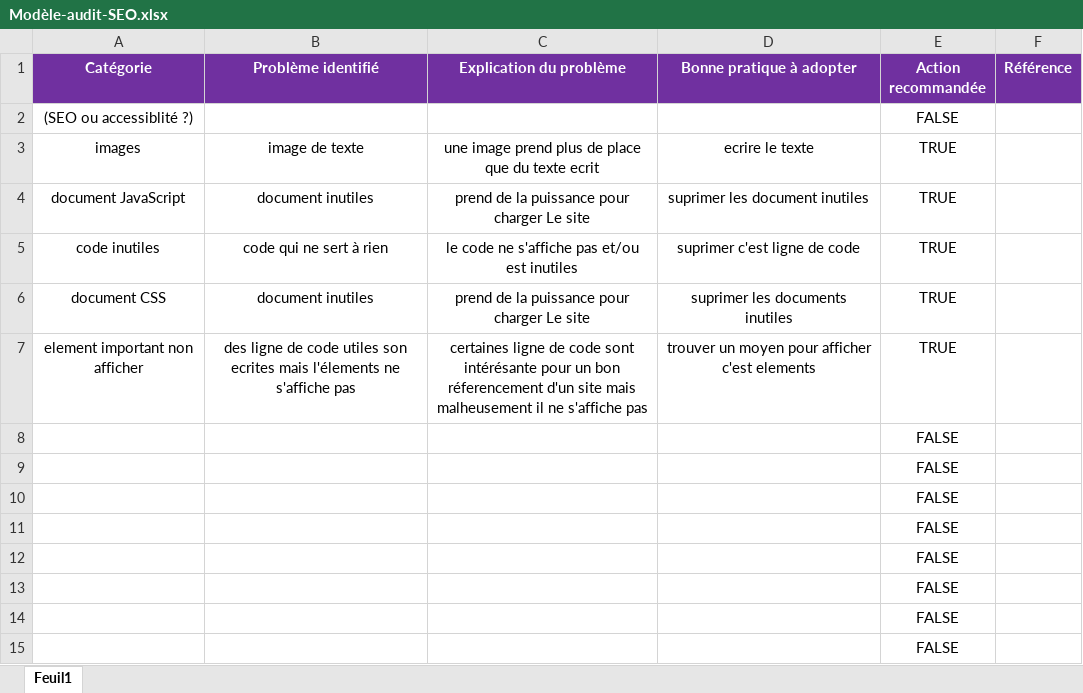
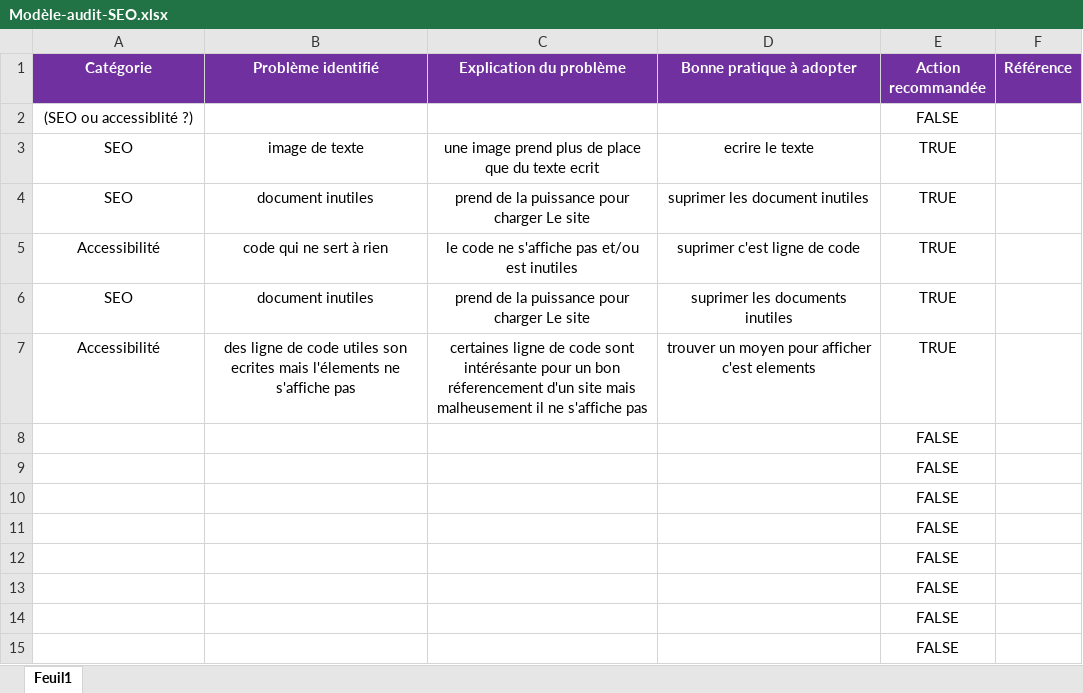
Before and after one commit to Roms1512/LavaurRomain_3_24-11-2020, an Excel workbook: Modèle-audit-SEO.xlsx, sheet Feuil1, drawn as a sheet; values as stored, in another font and other column widths than the file's, no borders; the diff names each change by its address in the sheet, - before the commit and + after, or states it on an @@ line.

```diff
--- a/Modèle-audit-SEO.xlsx (sheet Feuil1)
+++ b/Modèle-audit-SEO.xlsx (sheet Feuil1)
-A3 (Catégorie): images
+A3 (Catégorie): SEO
-A4 (Catégorie): document JavaScript
+A4 (Catégorie): SEO
-A5 (Catégorie): code inutiles
+A5 (Catégorie): Accessibilité
-A6 (Catégorie): document CSS
+A6 (Catégorie): SEO
-A7 (Catégorie): element important non afficher
+A7 (Catégorie): Accessibilité
```
Also changed, not shown: 6 other files.
